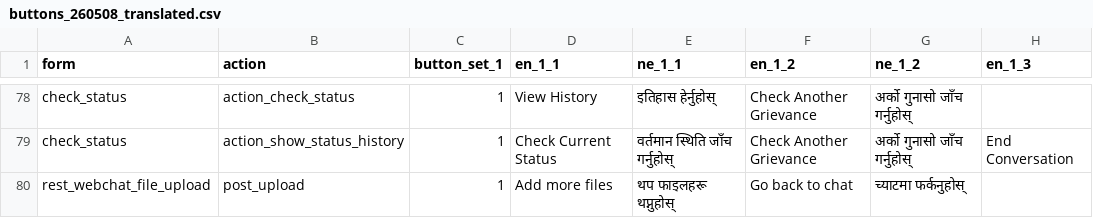
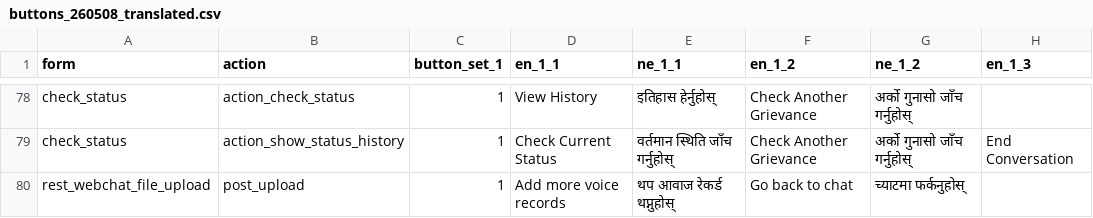
Before and after one commit to philgaeng/chatbot_ssh, a CSV file: backend/actions/utils/utterance_mapping_translation_checks/mapping_translated/buttons_260508_translated.csv, drawn as a sheet; only a part is shown, gaps mark what is left out; the diff names each change by its address in the sheet, - before the commit and + after, or states it on an @@ line.

```diff
--- a/backend/actions/utils/utterance_mapping_translation_checks/mapping_translated/buttons_260508_translated.csv
+++ b/backend/actions/utils/utterance_mapping_translation_checks/mapping_translated/buttons_260508_translated.csv
-D80 (en_1_1): Add more files
+D80 (en_1_1): Add more voice records
-E80 (ne_1_1): थप फाइलहरू थप्नुहोस्
+E80 (ne_1_1): थप आवाज रेकर्ड थप्नुहोस्
```
Also changed, not shown: backend/actions/utils/utterance_mapping_translation_checks/new_mappings/utterances_260311.csv, 30 other files.
